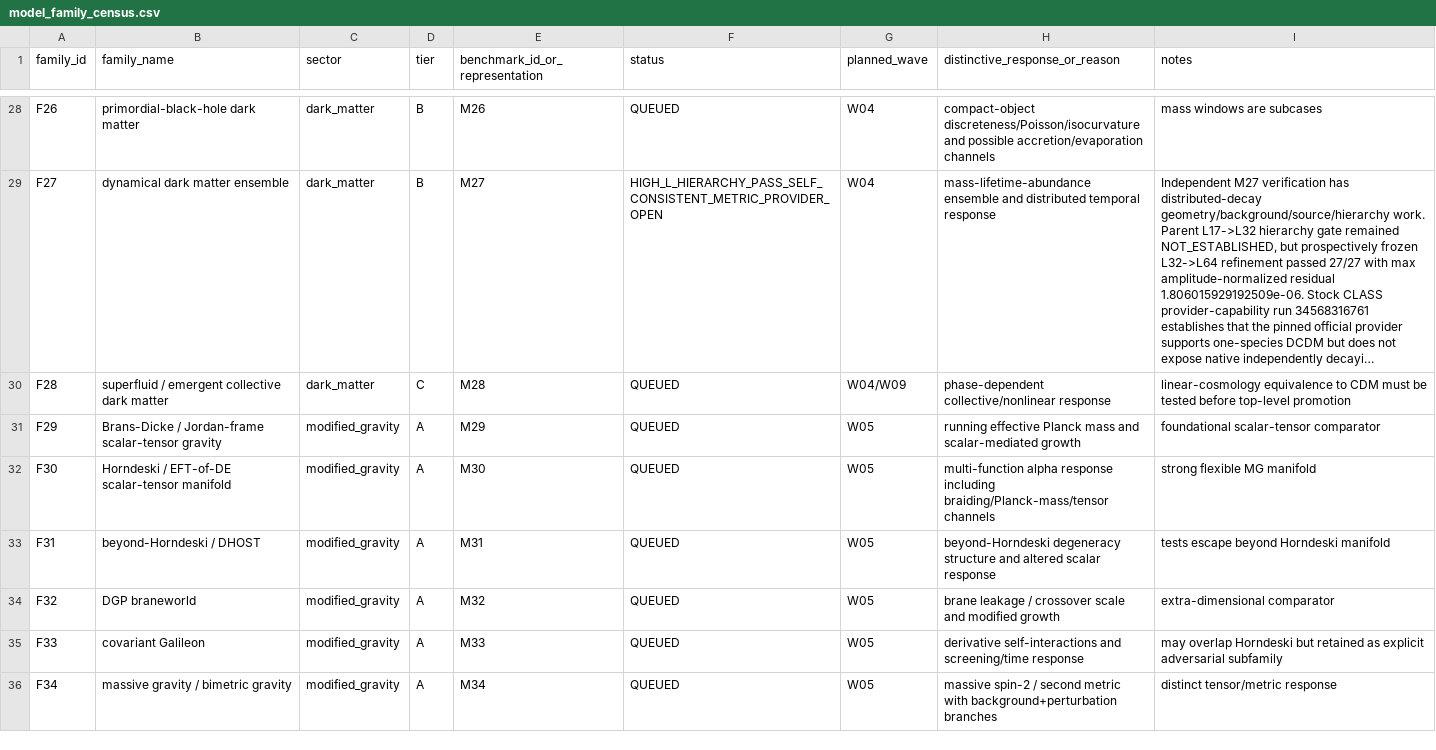
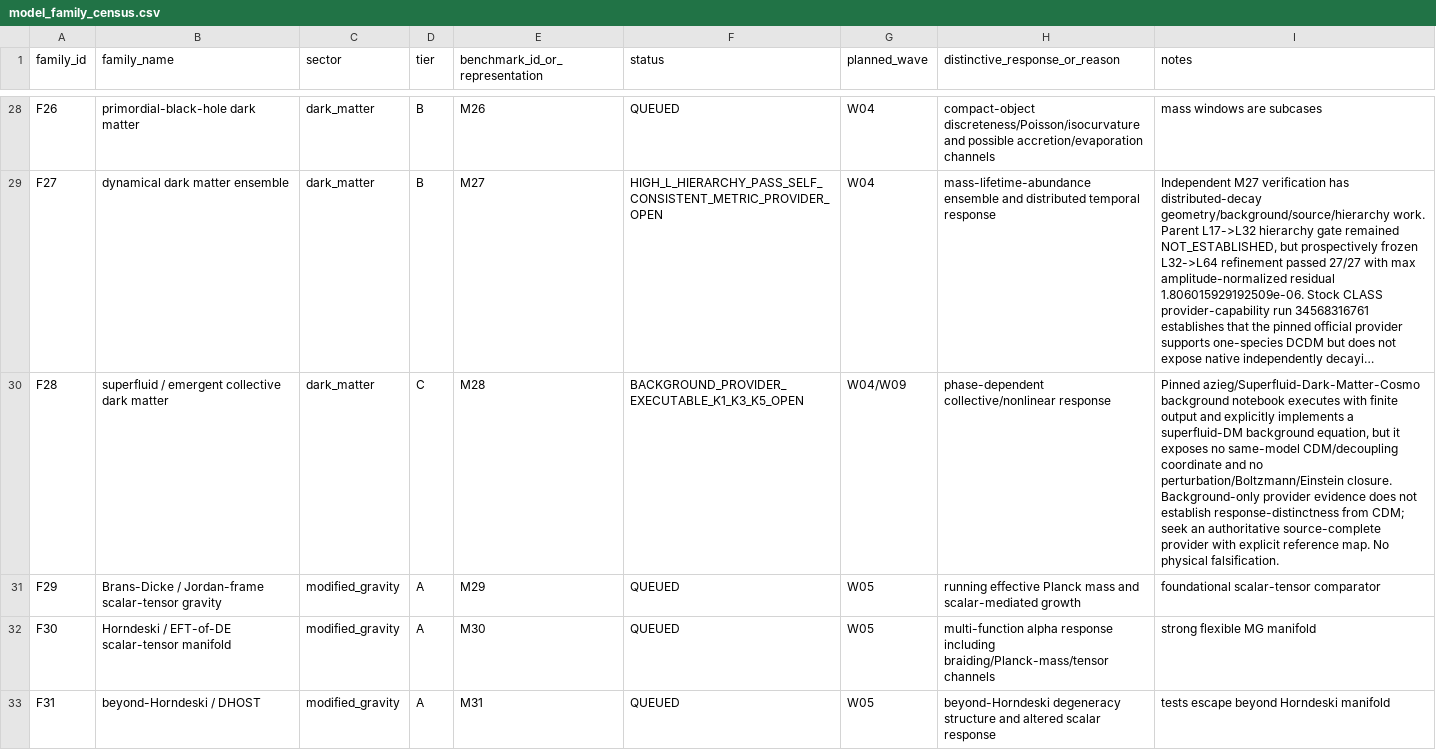
Before and after one commit to pppuu7-cmd/Known-Models-Dark-Sector-Benchmark, a CSV file: matrices/model_family_census.csv, drawn as a sheet; only a part is shown, gaps mark what is left out; the shorter side is filled out with more unchanged rows; long unchanged cells end in …; the diff names each change by its address in the sheet, - before the commit and + after, or states it on an @@ line.

```diff
--- a/matrices/model_family_census.csv
+++ b/matrices/model_family_census.csv
-F30 (status): QUEUED
+F30 (status): BACKGROUND_PROVIDER_EXECUTABLE_K1_K3_K5_OPEN
-I30 (notes): linear-cosmology equivalence to CDM must be tested before top-level promotion
+I30 (notes): Pinned azieg/Superfluid-Dark-Matter-Cosmo background notebook executes with finite output and explicitly implements a superfluid-DM background equation, but it exposes no same-model CDM/decoupling coordinate and no perturbation/Boltzmann/Einstein closure. Background-only provider evidence does not establish response-distinctness from CDM; seek an authoritative source-complete provider with explicit reference map. No physical falsification.
```
Also changed, not shown: matrices/mandatory_properties_matrix.csv, 3 other files.
